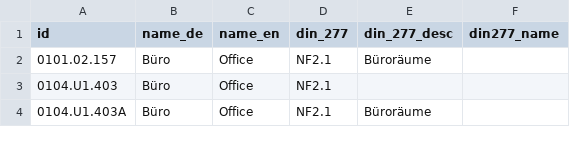
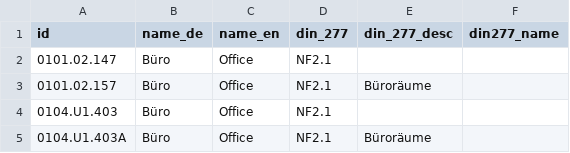
Before and after one commit to TUM-Dev/NavigaTUM, a CSV file: data/sources/usages.csv, drawn as a sheet; only a part is shown.

Commit message:
chore(data): 2 property edits (#3717)
2 property edits

Co-authored-by: GitHub Actions <actions@github.com>

```diff
--- a/data/sources/usages.csv
+++ b/data/sources/usages.csv
@@ -1,2 +1,3 @@
 id,name_de,name_en,din_277,din_277_desc,din277_name
+0101.02.147,Büro,Office,NF2.1,,
 0101.02.157,Büro,Office,NF2.1,Büroräume,
```
Also changed, not shown: data/sources/names.csv.
